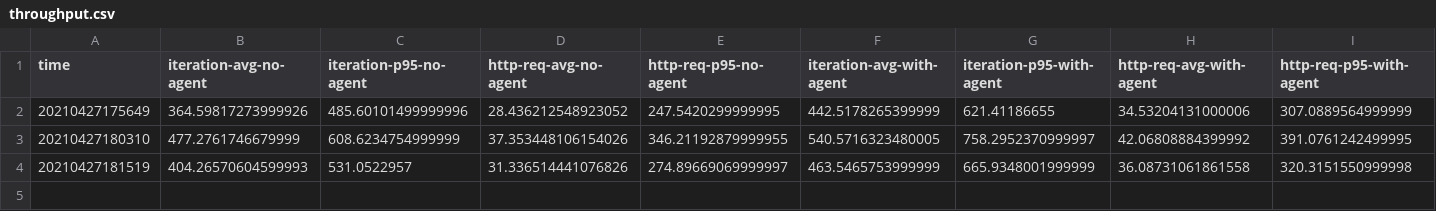
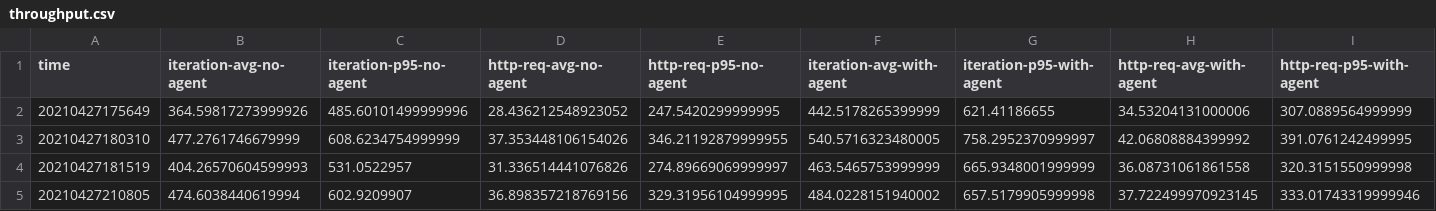
Before and after one commit to breedx-splk/iguanodon, a CSV file: results/throughput.csv, drawn as a sheet; the diff names each change by its address in the sheet, - before the commit and + after, or states it on an @@ line.

```diff
--- a/results/throughput.csv
+++ b/results/throughput.csv
+row 5: 20210427210805 | 474.6038440619994 | 602.9209907 | 36.898357218769156 | 329.31956104999995 | 484.0228151940002 | 657.5179905999998 | 37.722499970923145 | 333.01743319999946
```
Also changed, not shown: results/garbage_collection.csv, results/heap_used.csv, 3 other files.
